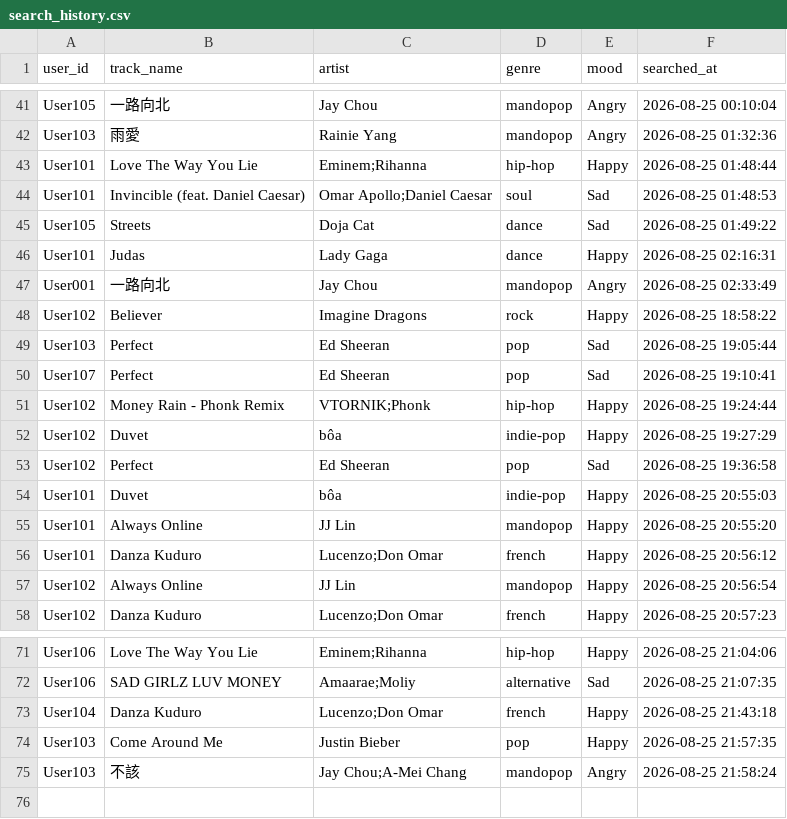
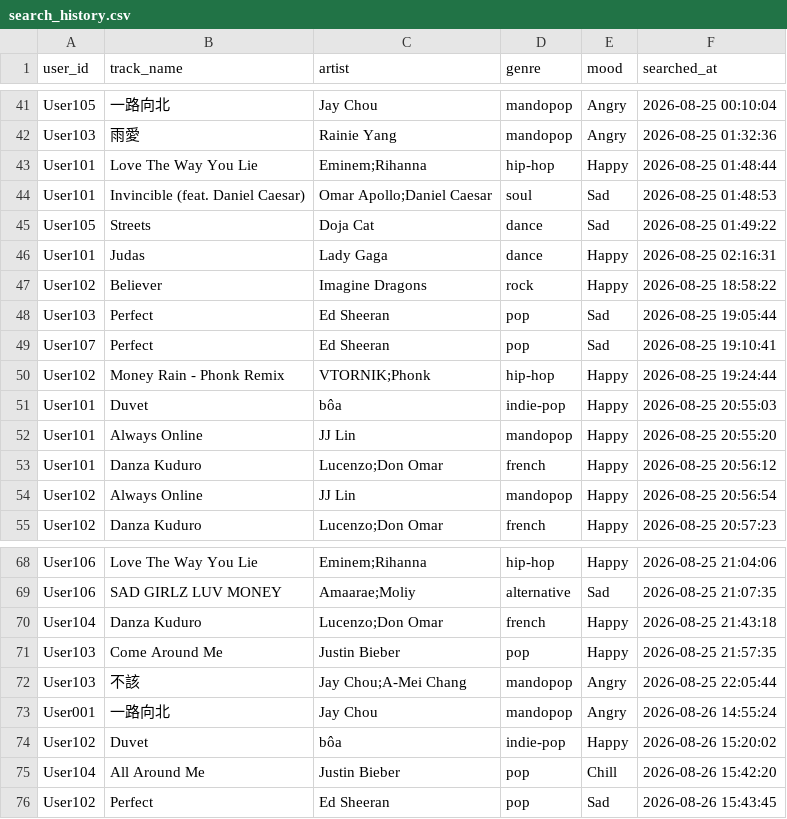
Before and after one commit to sansparrows-jpg/AI-Recommended-System, a CSV file: RecommendedSystemAssignment/data/search_history.csv, drawn as a sheet; only a part is shown, gaps mark what is left out.

```diff
--- a/RecommendedSystemAssignment/data/search_history.csv
+++ b/RecommendedSystemAssignment/data/search_history.csv
@@ -46,3 +46,2 @@ User105,Streets,Doja Cat,dance,Sad,2026-08-25 01:49:22
 User101,Judas,Lady Gaga,dance,Happy,2026-08-25 02:16:31
-User001,一路向北,Jay Chou,mandopop,Angry,2026-08-25 02:33:49
 User102,Believer,Imagine Dragons,rock,Happy,2026-08-25 18:58:22
@@ -51,4 +50,2 @@ User107,Perfect,Ed Sheeran,pop,Sad,2026-08-25 19:10:41
 User102,Money Rain - Phonk Remix,VTORNIK;Phonk,hip-hop,Happy,2026-08-25 19:24:44
-User102,Duvet,bôa,indie-pop,Happy,2026-08-25 19:27:29
-User102,Perfect,Ed Sheeran,pop,Sad,2026-08-25 19:36:58
 User101,Duvet,bôa,indie-pop,Happy,2026-08-25 20:55:03
@@ -74,2 +71,6 @@ User104,Danza Kuduro,Lucenzo;Don Omar,french,Happy,2026-08-25 21:43:18
 User103,Come Around Me,Justin Bieber,pop,Happy,2026-08-25 21:57:35
-User103,不該,Jay Chou;A-Mei Chang,mandopop,Angry,2026-08-25 21:58:24
+User103,不該,Jay Chou;A-Mei Chang,mandopop,Angry,2026-08-25 22:05:44
+User001,一路向北,Jay Chou,mandopop,Angry,2026-08-26 14:55:24
+User102,Duvet,bôa,indie-pop,Happy,2026-08-26 15:20:02
+User104,All Around Me,Justin Bieber,pop,Chill,2026-08-26 15:42:20
+User102,Perfect,Ed Sheeran,pop,Sad,2026-08-26 15:43:45
```
Also changed, not shown: RecommendedSystemAssignment/data/users.csv, 4 other files.
